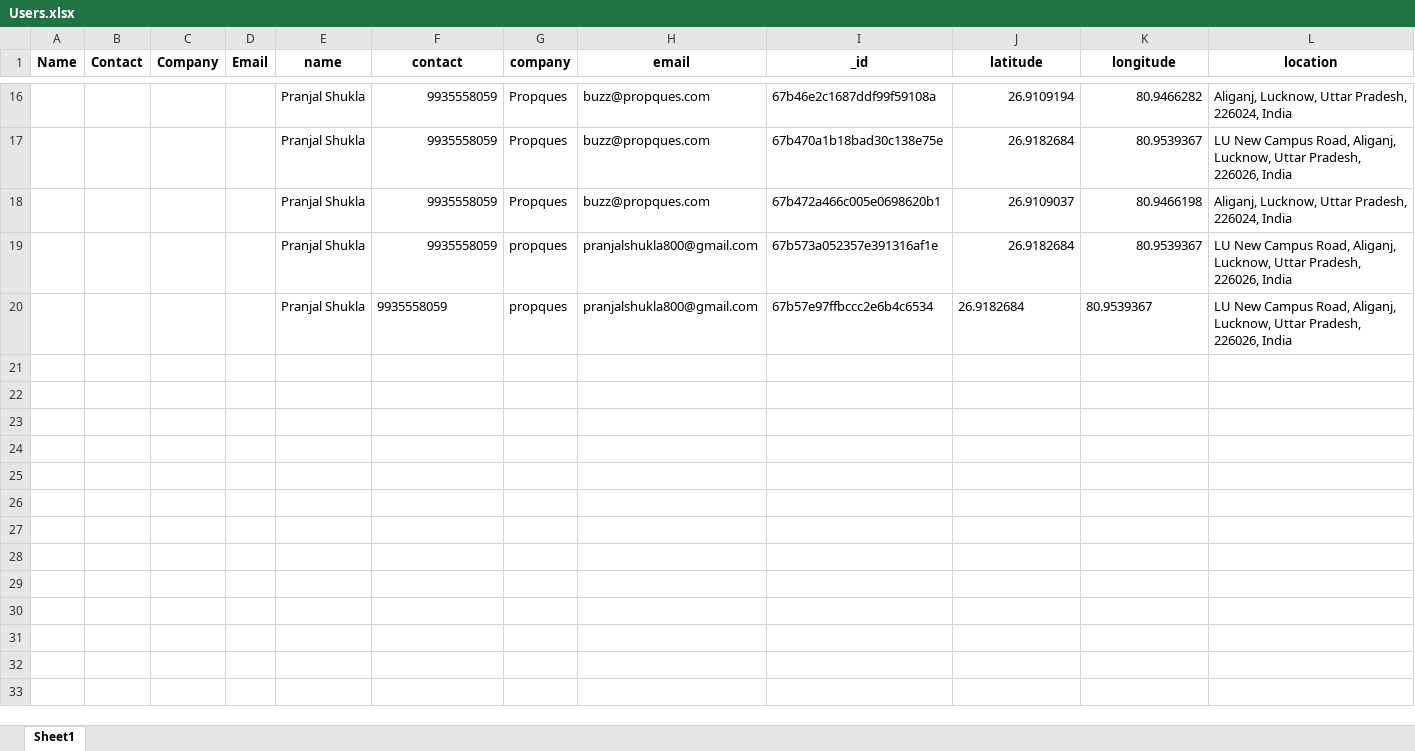
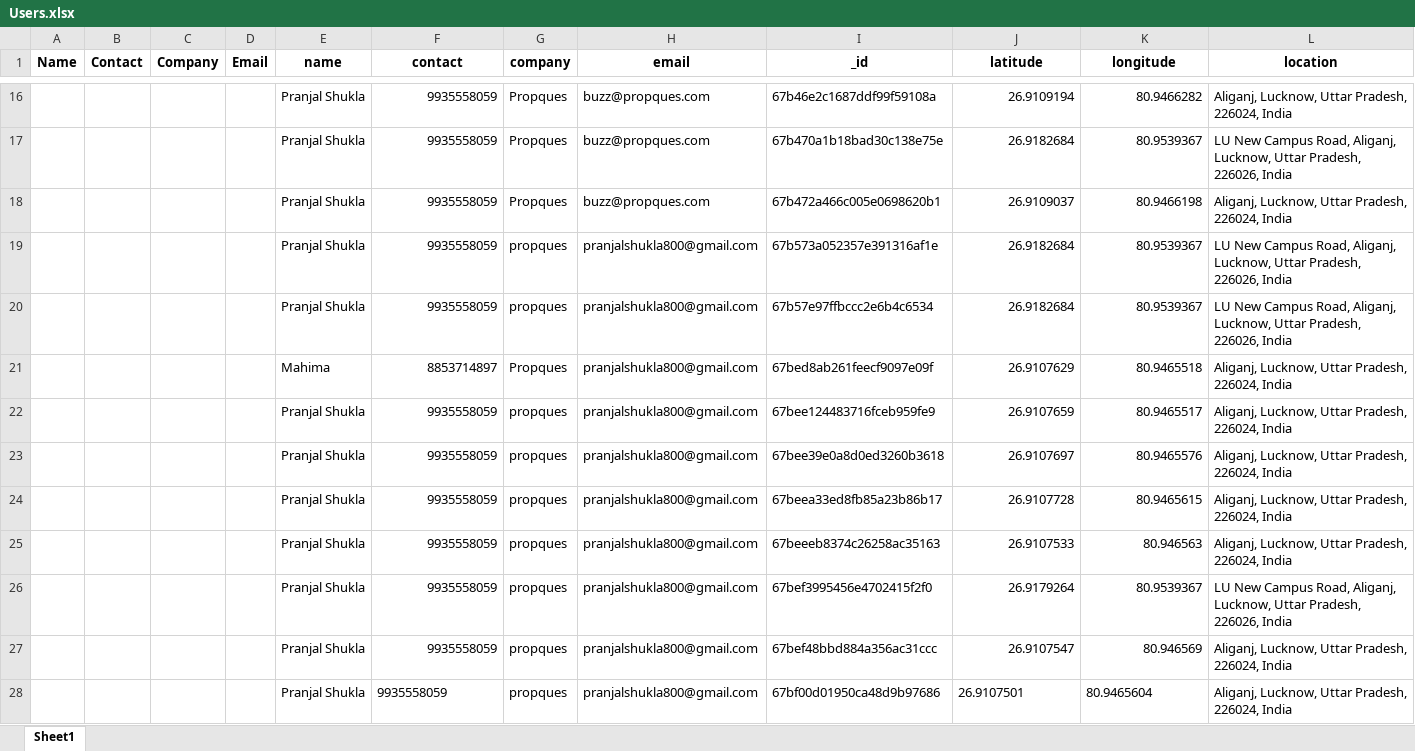
Before and after one commit to propques33/FindUrSpace, an Excel workbook: Users.xlsx, sheet Sheet1, drawn as a sheet; only a part is shown, gaps mark what is left out; values as stored, in another font and other column widths than the file's, no borders; the diff names each change by its address in the sheet, - before the commit and + after, or states it on an @@ line.

```diff
--- a/Users.xlsx (sheet Sheet1)
+++ b/Users.xlsx (sheet Sheet1)
-F20 alignment: left
+F20 alignment: right
-J20:K20 alignment: left
+J20:K20 alignment: right
+row 21:  |  |  |  | Mahima | 8853714897 | Propques | pranjalshukla800@gmail.com | 67bed8ab261feecf9097e09f | 26.9107629 | 80.9465518 | Aliganj, Lucknow, Uttar Pradesh, 226024, India
+row 22:  |  |  |  | Pranjal Shukla | 9935558059 | propques | pranjalshukla800@gmail.com | 67bee124483716fceb959fe9 | 26.9107659 | 80.9465517 | Aliganj, Lucknow, Uttar Pradesh, 226024, India
+row 23:  |  |  |  | Pranjal Shukla | 9935558059 | propques | pranjalshukla800@gmail.com | 67bee39e0a8d0ed3260b3618 | 26.9107697 | 80.9465576 | Aliganj, Lucknow, Uttar Pradesh, 226024, India
+row 24:  |  |  |  | Pranjal Shukla | 9935558059 | propques | pranjalshukla800@gmail.com | 67beea33ed8fb85a23b86b17 | 26.9107728 | 80.9465615 | Aliganj, Lucknow, Uttar Pradesh, 226024, India
+row 25:  |  |  |  | Pranjal Shukla | 9935558059 | propques | pranjalshukla800@gmail.com | 67beeeb8374c26258ac35163 | 26.9107533 | 80.946563 | Aliganj, Lucknow, Uttar Pradesh, 226024, India
+row 26:  |  |  |  | Pranjal Shukla | 9935558059 | propques | pranjalshukla800@gmail.com | 67bef3995456e4702415f2f0 | 26.9179264 | 80.9539367 | LU New Campus Road, Aliganj, Lucknow, Uttar Pradesh, 226026, India
+row 27:  |  |  |  | Pranjal Shukla | 9935558059 | propques | pranjalshukla800@gmail.com | 67bef48bbd884a356ac31ccc | 26.9107547 | 80.946569 | Aliganj, Lucknow, Uttar Pradesh, 226024, India
+row 28:  |  |  |  | Pranjal Shukla | 9935558059 | propques | pranjalshukla800@gmail.com | 67bf00d01950ca48d9b97686 | 26.9107501 | 80.9465604 | Aliganj, Lucknow, Uttar Pradesh, 226024, India
```
Also changed, not shown: 4 other files.
